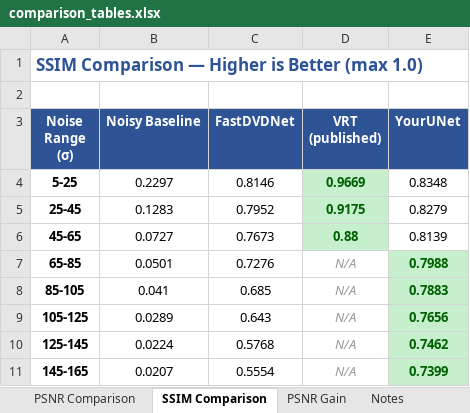
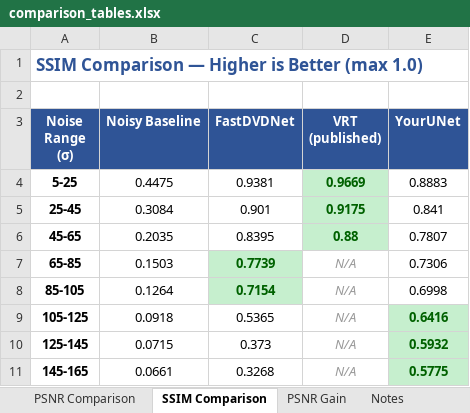
Before and after one commit to alejandrocarret3ro/alejandro-research-project, an Excel workbook: denoiser/benchmark/comparison_tables.xlsx, sheet SSIM Comparison, drawn as a sheet; only a part is shown; values as stored, in another font and other column widths than the file's, no borders; charts and pictures not drawn; the diff covers the shown part only; the diff names each change by its address in the sheet, - before the commit and + after, or states it on an @@ line.

```diff
--- a/denoiser/benchmark/comparison_tables.xlsx (sheet SSIM Comparison)
+++ b/denoiser/benchmark/comparison_tables.xlsx (sheet SSIM Comparison)
-B4 (Noisy Baseline): 0.2297
+B4 (Noisy Baseline): 0.4475
-C4 (FastDVDNet): 0.8146
+C4 (FastDVDNet): 0.9381
-E4 (YourUNet): 0.8348
+E4 (YourUNet): 0.8883
-B5 (Noisy Baseline): 0.1283
+B5 (Noisy Baseline): 0.3084
-C5 (FastDVDNet): 0.7952
+C5 (FastDVDNet): 0.901
-E5 (YourUNet): 0.8279
+E5 (YourUNet): 0.841
-B6 (Noisy Baseline): 0.0727
+B6 (Noisy Baseline): 0.2035
-C6 (FastDVDNet): 0.7673
+C6 (FastDVDNet): 0.8395
-E6 (YourUNet): 0.8139
+E6 (YourUNet): 0.7807
-B7 (Noisy Baseline): 0.0501
+B7 (Noisy Baseline): 0.1503
-C7 (FastDVDNet): 0.7276
+C7 (FastDVDNet): 0.7739
@@ C7:C8 fill: none → #C6EFCE, bold: off → on, text colour: black → #006100 @@
-E7 (YourUNet): 0.7988
+E7 (YourUNet): 0.7306
@@ E7:E8 fill: #C6EFCE → none, bold: on → off, text colour: #006100 → black @@
-B8 (Noisy Baseline): 0.041
+B8 (Noisy Baseline): 0.1264
-C8 (FastDVDNet): 0.685
+C8 (FastDVDNet): 0.7154
-E8 (YourUNet): 0.7883
+E8 (YourUNet): 0.6998
-B9 (Noisy Baseline): 0.0289
+B9 (Noisy Baseline): 0.0918
-C9 (FastDVDNet): 0.643
+C9 (FastDVDNet): 0.5365
-E9 (YourUNet): 0.7656
+E9 (YourUNet): 0.6416
-B10 (Noisy Baseline): 0.0224
+B10 (Noisy Baseline): 0.0715
-C10 (FastDVDNet): 0.5768
+C10 (FastDVDNet): 0.373
-E10 (YourUNet): 0.7462
+E10 (YourUNet): 0.5932
-B11 (Noisy Baseline): 0.0207
+B11 (Noisy Baseline): 0.0661
-C11 (FastDVDNet): 0.5554
+C11 (FastDVDNet): 0.3268
-E11 (YourUNet): 0.7399
+E11 (YourUNet): 0.5775
```
Also changed, not shown: 15 edited cells elsewhere in this sheet, sheet PSNR Comparison, sheet PSNR Gain, sheet Notes.
